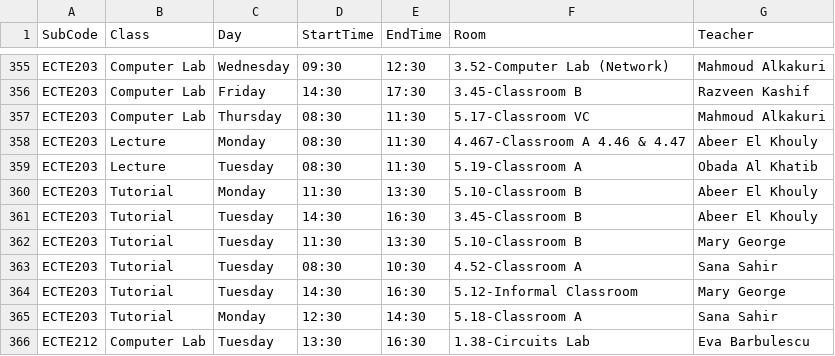
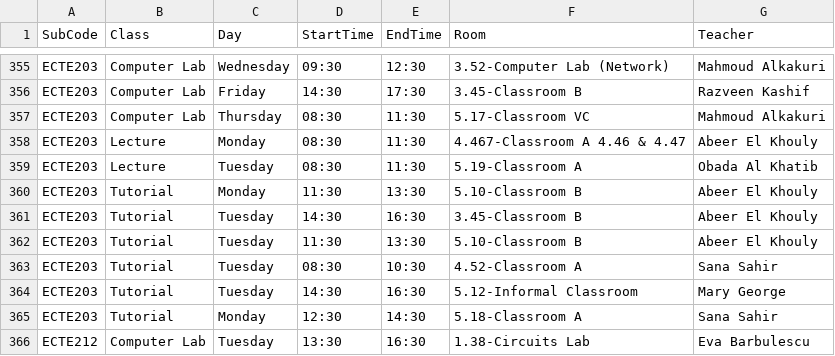
Before and after one commit to tahayparker/FindMyProf, a CSV file: public/classes.csv, drawn as a sheet; only a part is shown, gaps mark what is left out; the diff covers the shown part only.

Commit message:
Update timetable CSV data [skip ci]

```diff
--- a/public/classes.csv
+++ b/public/classes.csv
@@ -361,3 +361,3 @@ ECTE203,Tutorial,Monday,11:30,13:30,5.10-Classroom B,Abeer El Khouly
 ECTE203,Tutorial,Tuesday,14:30,16:30,3.45-Classroom B,Abeer El Khouly
-ECTE203,Tutorial,Tuesday,11:30,13:30,5.10-Classroom B,Mary George
+ECTE203,Tutorial,Tuesday,11:30,13:30,5.10-Classroom B,Abeer El Khouly
 ECTE203,Tutorial,Tuesday,08:30,10:30,4.52-Classroom A,Sana Sahir
```
Also changed, not shown: 17 edited cells elsewhere in this file.
